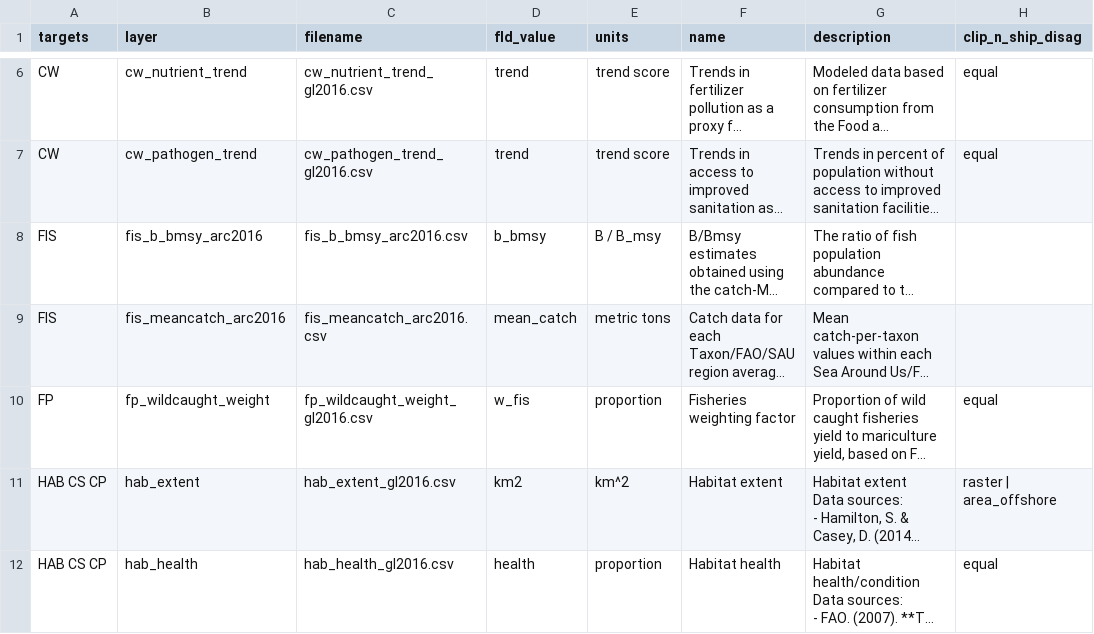
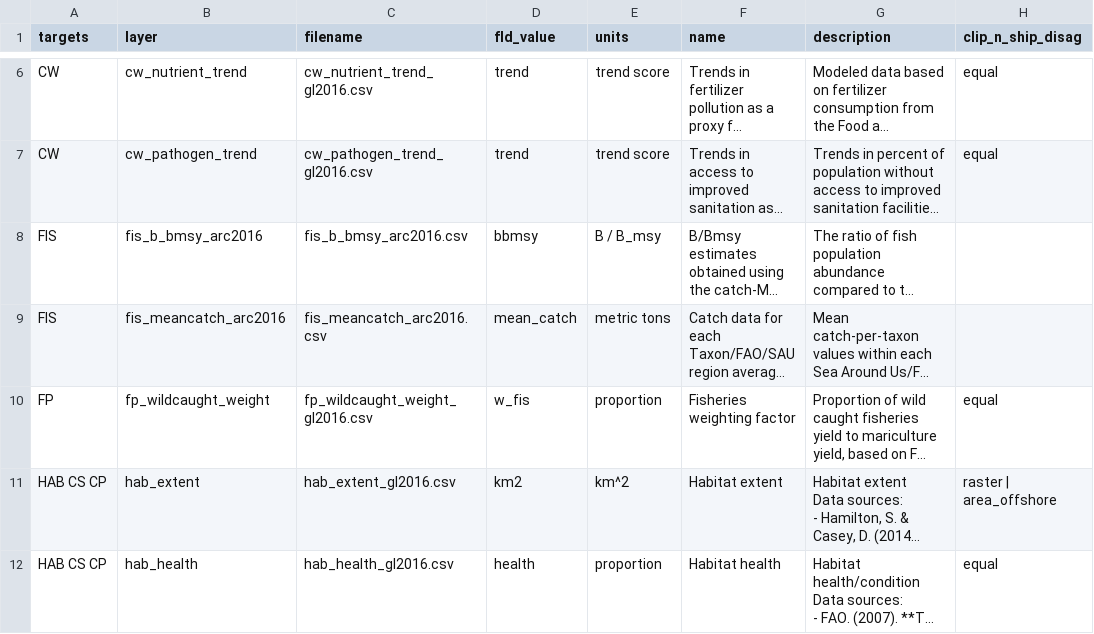
Before and after one commit to katrinleinweber/arc, a CSV file: circle2016/layers.csv, drawn as a sheet; only a part is shown, gaps mark what is left out; long unchanged cells end in …; the diff names each change by its address in the sheet, - before the commit and + after, or states it on an @@ line.

Commit message:
register FIS layers properly

```diff
--- a/circle2016/layers.csv
+++ b/circle2016/layers.csv
-D8 (fld_value): b_bmsy
+D8 (fld_value): bbmsy
```
